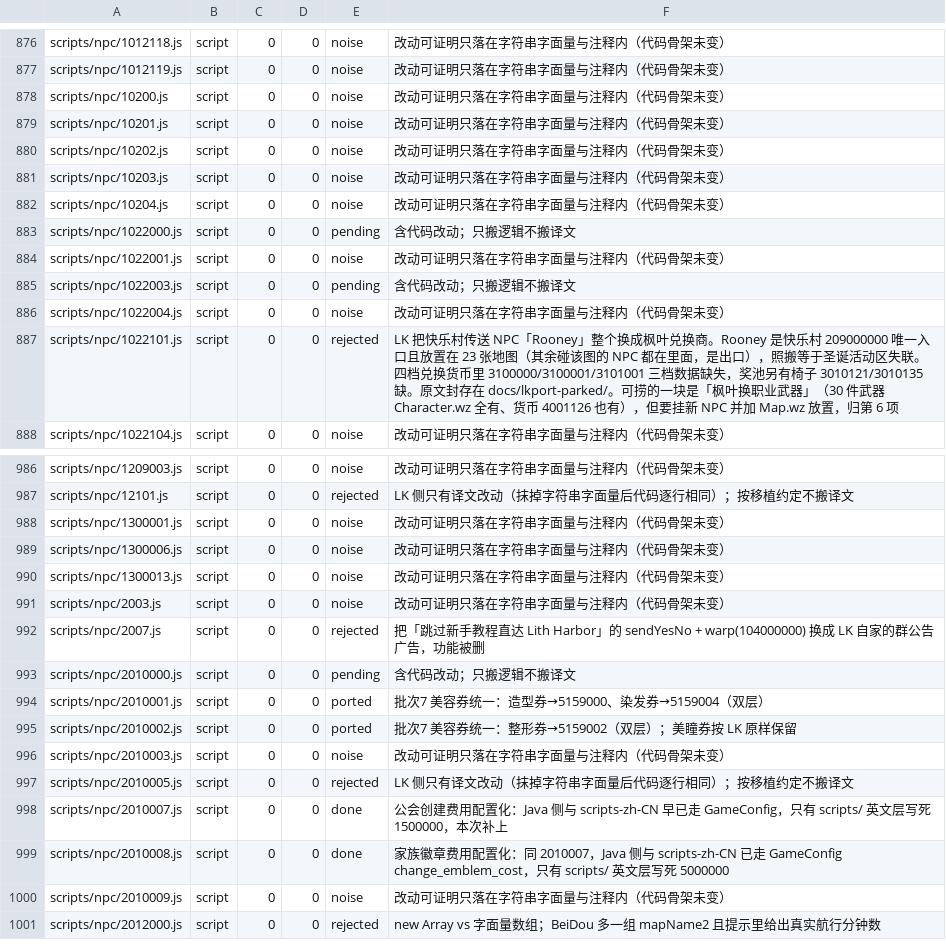
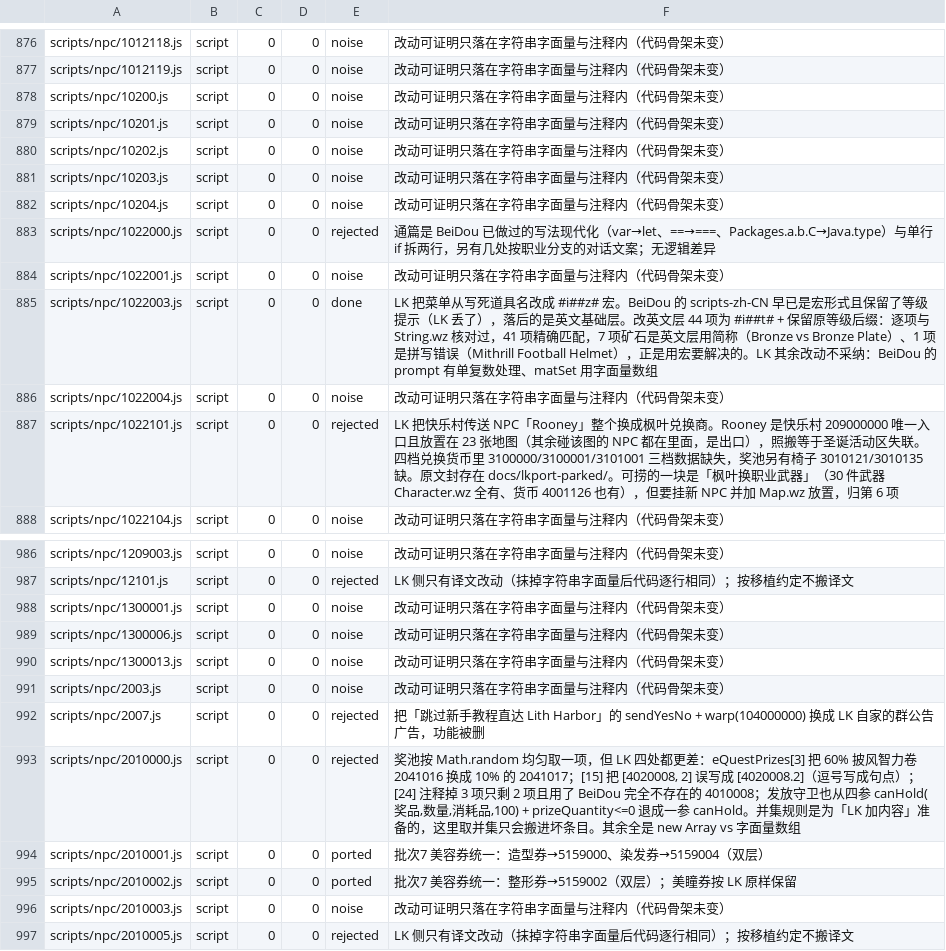
Before and after one commit to liqingnz/BeiDou-Server-Mod, a TSV file: docs/lichkingmod-port-manifest.tsv, drawn as a sheet; only a part is shown, gaps mark what is left out; the shorter side is filled out with more unchanged rows.

```diff
--- a/docs/lichkingmod-port-manifest.tsv
+++ b/docs/lichkingmod-port-manifest.tsv
@@ -882,5 +882,5 @@ scripts/npc/10203.js	script	0	0	noise	改动可证明只落在字符串字面量
 scripts/npc/10204.js	script	0	0	noise	改动可证明只落在字符串字面量与注释内（代码骨架未变）
-scripts/npc/1022000.js	script	0	0	pending	含代码改动；只搬逻辑不搬译文
+scripts/npc/1022000.js	script	0	0	rejected	通篇是 BeiDou 已做过的写法现代化（var→let、==→===、Packages.a.b.C→Java.type）与单行 if 拆两行，另有几处按职业分支的对话文案；无逻辑差异
 scripts/npc/1022001.js	script	0	0	noise	改动可证明只落在字符串字面量与注释内（代码骨架未变）
-scripts/npc/1022003.js	script	0	0	pending	含代码改动；只搬逻辑不搬译文
+scripts/npc/1022003.js	script	0	0	done	LK 把菜单从写死道具名改成 #i##z# 宏。BeiDou 的 scripts-zh-CN 早已是宏形式且保留了等级提示（LK 丢了），落后的是英文基础层。改英文层 44 项为 #i##t# + 保留原等级后缀：逐项与 String.wz 核对过，41 项精确匹配，7 项矿石是英文层用简称（Bronze vs Bronze Plate）、1 项是拼写错误（Mithrill Football Helmet），正是用宏要解决的。LK 其余改动不采纳：BeiDou 的 prompt 有单复数处理、matSet 用字面量数组
 scripts/npc/1022004.js	script	0	0	noise	改动可证明只落在字符串字面量与注释内（代码骨架未变）
@@ -992,3 +992,3 @@ scripts/npc/2003.js	script	0	0	noise	改动可证明只落在字符串字面量
 scripts/npc/2007.js	script	0	0	rejected	把「跳过新手教程直达 Lith Harbor」的 sendYesNo + warp(104000000) 换成 LK 自家的群公告广告，功能被删
-scripts/npc/2010000.js	script	0	0	pending	含代码改动；只搬逻辑不搬译文
+scripts/npc/2010000.js	script	0	0	rejected	奖池按 Math.random 均匀取一项，但 LK 四处都更差：eQuestPrizes[3] 把 60% 披风智力卷 2041016 换成 10% 的 2041017；[15] 把 [4020008, 2] 误写成 [4020008.2]（逗号写成句点）；[24] 注释掉 3 项只剩 2 项且用了 BeiDou 完全不存在的 4010008；发放守卫也从四参 canHold(奖品,数量,消耗品,100) + prizeQuantity<=0 退成一参 canHold。并集规则是为「LK 加内容」准备的，这里取并集只会搬进坏条目。其余全是 new Array vs 字面量数组
 scripts/npc/2010001.js	script	0	0	ported	批次7 美容券统一：造型券→5159000、染发券→5159004（双层）
```
Also changed, not shown: 2 other files.
